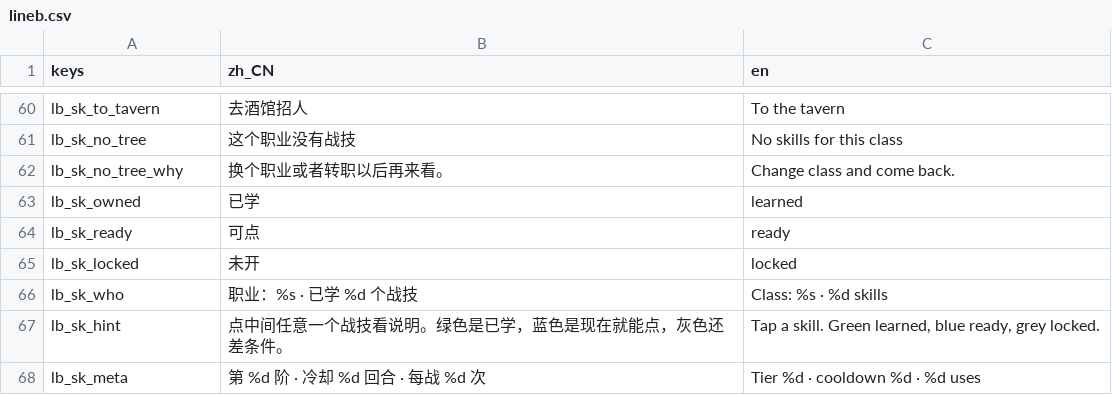
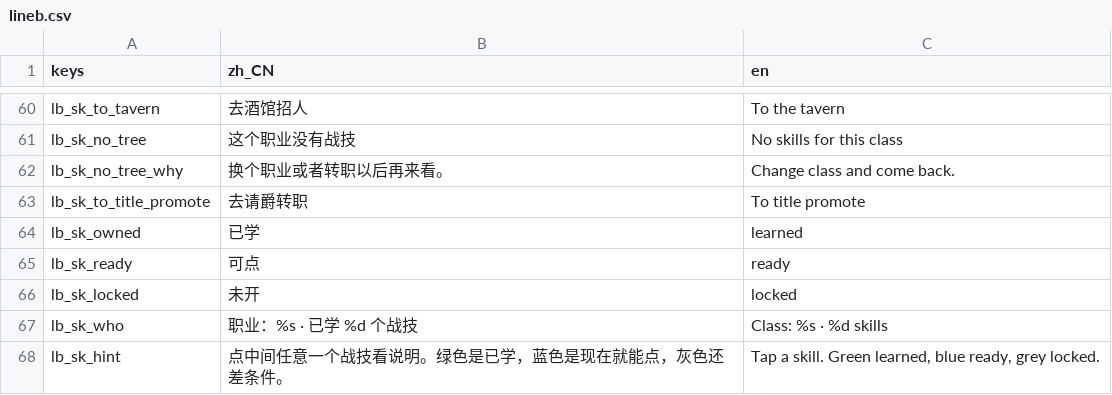
Before and after one commit to wuyongjia666-droid/CenturyKnights, a CSV file: project/data/locale/lineb.csv, drawn as a sheet; only a part is shown, gaps mark what is left out; the shorter side is filled out with more unchanged rows; the diff names each change by its address in the sheet, - before the commit and + after, or states it on an @@ line.

Commit message:
feat(y1b): skill_tree no-tree CTA ToTitlePromote + suite
Empty Columns (lb_sk_no_tree why「换职业/转职」) had no button.
Add named ToTitlePromote → title_promote.tscn under Columns +
dynasty/skill_tree_notree_cta_check (force job with no skills).

```diff
--- a/project/data/locale/lineb.csv
+++ b/project/data/locale/lineb.csv
+row 63: lb_sk_to_title_promote | 去请爵转职 | To title promote
```
Also changed, not shown: 3 other files.
